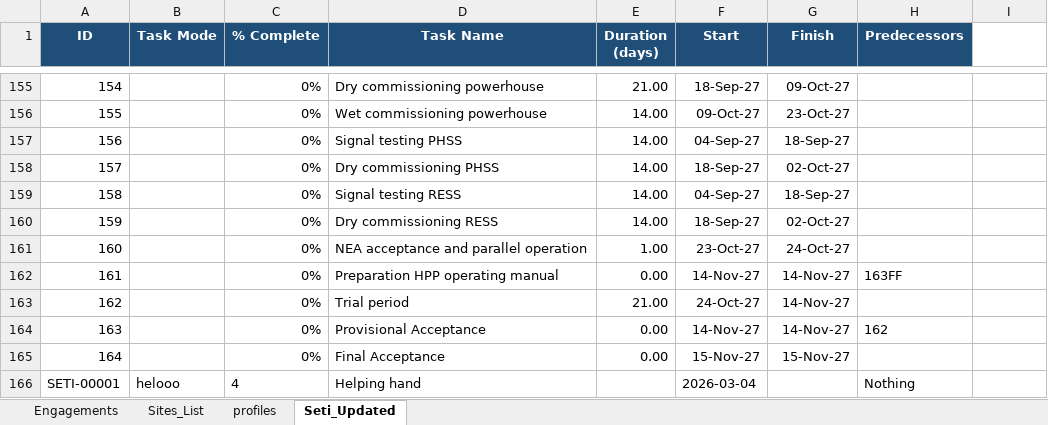
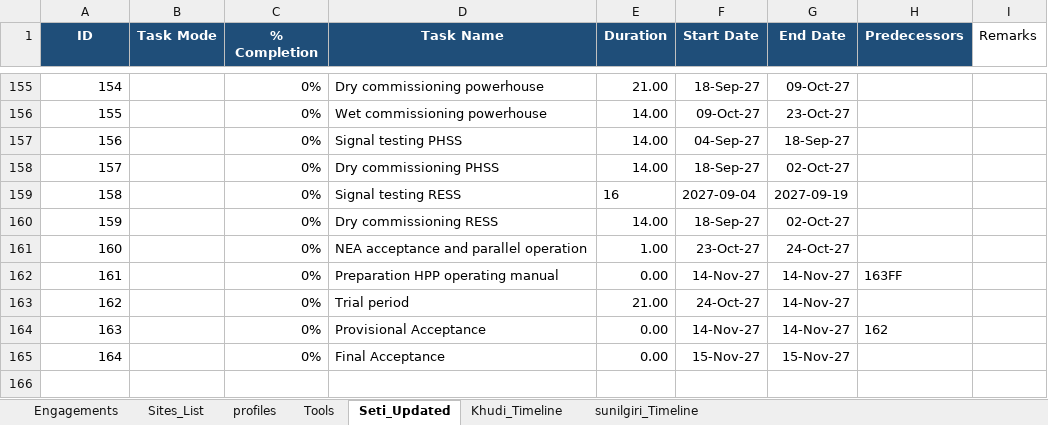
Before and after one commit to Koiralapradeep/Troyer-Nepal, an Excel workbook: backend/storage/data.xlsx, sheet Seti_Updated, drawn as a sheet; only a part is shown, gaps mark what is left out; values as stored, in another font and other column widths than the file's, no borders; removed rows and columns are numbered as before the commit, all else as after; the diff names each change by its address in the sheet, - before the commit and + after, or states it on an @@ line.

```diff
--- a/backend/storage/data.xlsx (sheet Seti_Updated)
+++ b/backend/storage/data.xlsx (sheet Seti_Updated)
+sheet tab: Tools
+sheet tab: Khudi_Timeline
+sheet tab: sunilgiri_Timeline
-C1: % Complete
+C1: % Completion
-E1: Duration (days)
+E1: Duration
-F1: Start
+F1: Start Date
-G1: Finish
+G1: End Date
-I1: (empty)
+I1: Remarks
-row 159: 158 |  | 0% | Signal testing RESS | 14.00 | 04-Sep-27 | 18-Sep-27
+row 159: 158 |  | 0% | Signal testing RESS | 16 | 2027-09-04 | 2027-09-19
-row 166: SETI-00001 | helooo | 4 | Helping hand |  | 2026-03-04 |  | Nothing
```
Also changed, not shown: sheet Sites_List, sheet Engagements, sheet profiles, backend/storage/uploads/data.xlsx, 9 other files.
